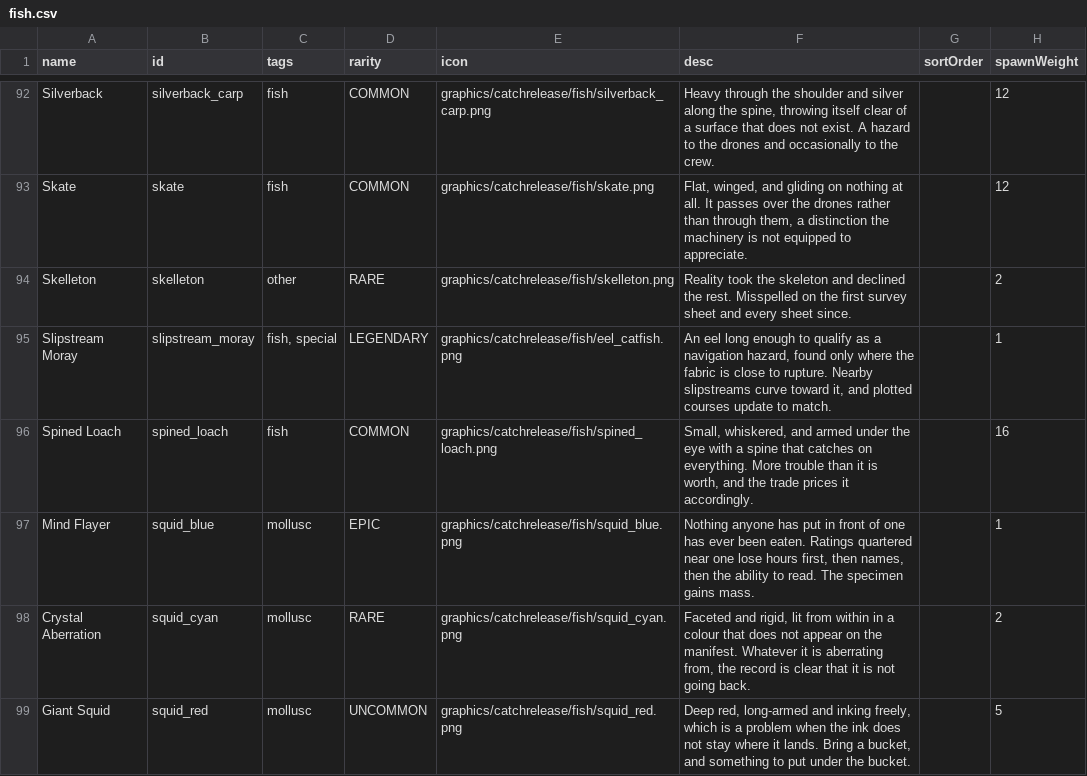
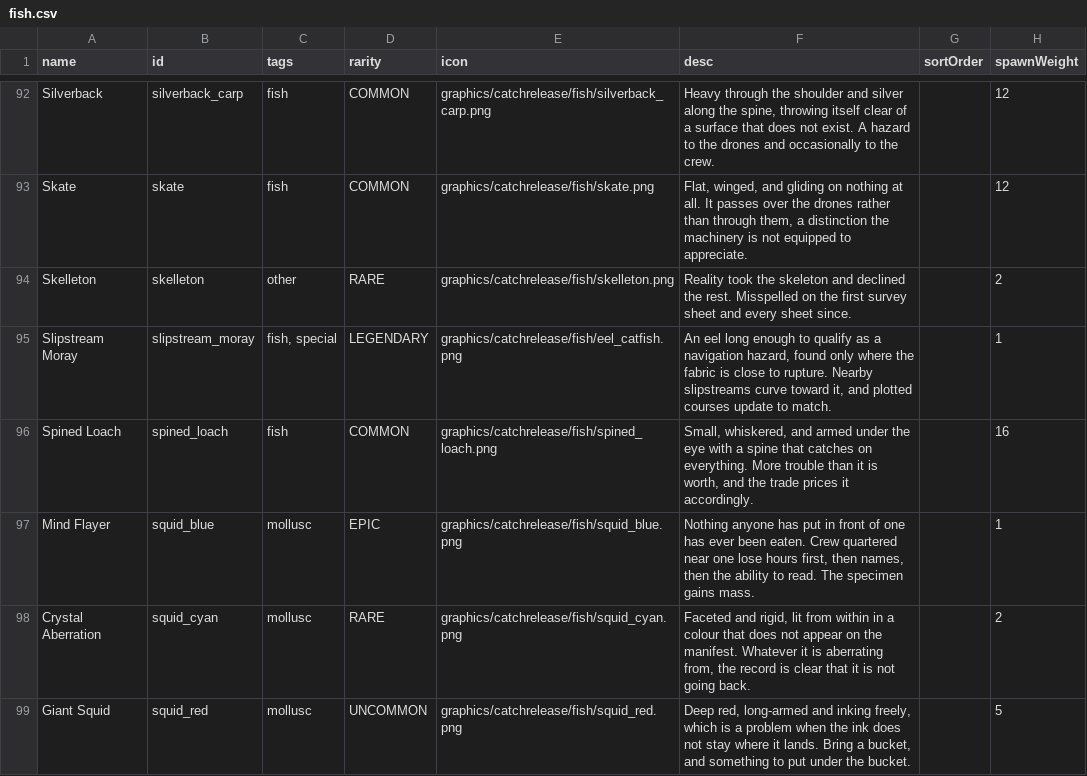
Before and after one commit to SirHartley/Catch.Release, a CSV file: data/campaign/fish.csv, drawn as a sheet; only a part is shown, gaps mark what is left out; the diff covers the shown part only; the diff names each change by its address in the sheet, - before the commit and + after, or states it on an @@ line.

Commit message:
Use plain crew titles

```diff
--- a/data/campaign/fish.csv
+++ b/data/campaign/fish.csv
-F97 (desc): …been eaten. Ratings quartered near…
+F97 (desc): …been eaten. Crew quartered near…
```
Also changed, not shown: 6 edited cells elsewhere in this file, data/campaign/rules.csv, 4 other files.
